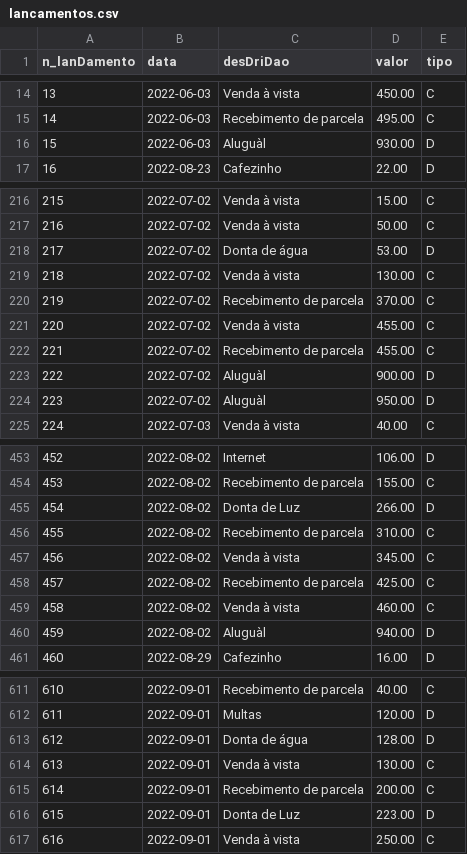
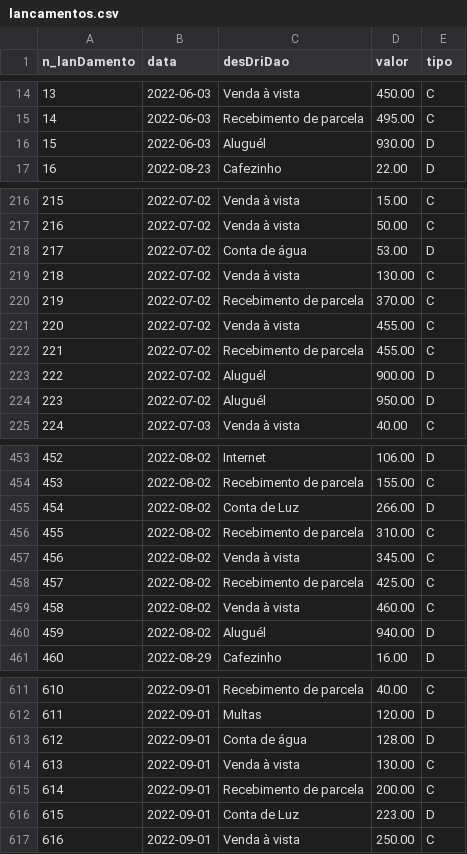
Before and after one commit to wellifabio/senai2022, a CSV file: 2des/pwbe/aula07/livrocaixa/docs/db/lancamentos.csv (was 2des/pwbe/aula07/docs/db/lancamentos.csv), drawn as a sheet; only a part is shown, gaps mark what is left out; the diff covers the shown part only.

Commit message:
1des fpoo aula07

```diff
--- a/2des/pwbe/aula07/docs/db/lancamentos.csv
+++ b/2des/pwbe/aula07/livrocaixa/docs/db/lancamentos.csv
@@ -15,3 +15,3 @@ n_lanDamento;data;desDriDao;valor;tipo
 14;2022-06-03;Recebimento de parcela;495.00;C
-15;2022-06-03;Aluguàl;930.00;D
+15;2022-06-03;Aluguél;930.00;D
 16;2022-08-23;Cafezinho;22.00;D
@@ -217,3 +217,3 @@ n_lanDamento;data;desDriDao;valor;tipo
 216;2022-07-02;Venda à vista;50.00;C
-217;2022-07-02;Donta de água;53.00;D
+217;2022-07-02;Conta de água;53.00;D
 218;2022-07-02;Venda à vista;130.00;C
@@ -222,4 +222,4 @@ n_lanDamento;data;desDriDao;valor;tipo
 221;2022-07-02;Recebimento de parcela;455.00;C
-222;2022-07-02;Aluguàl;900.00;D
-223;2022-07-02;Aluguàl;950.00;D
+222;2022-07-02;Aluguél;900.00;D
+223;2022-07-02;Aluguél;950.00;D
 224;2022-07-03;Venda à vista;40.00;C
@@ -454,3 +454,3 @@ n_lanDamento;data;desDriDao;valor;tipo
 453;2022-08-02;Recebimento de parcela;155.00;C
-454;2022-08-02;Donta de Luz;266.00;D
+454;2022-08-02;Conta de Luz;266.00;D
 455;2022-08-02;Recebimento de parcela;310.00;C
@@ -459,3 +459,3 @@ n_lanDamento;data;desDriDao;valor;tipo
 458;2022-08-02;Venda à vista;460.00;C
-459;2022-08-02;Aluguàl;940.00;D
+459;2022-08-02;Aluguél;940.00;D
 460;2022-08-29;Cafezinho;16.00;D
@@ -612,6 +612,6 @@ n_lanDamento;data;desDriDao;valor;tipo
 611;2022-09-01;Multas;120.00;D
-612;2022-09-01;Donta de água;128.00;D
+612;2022-09-01;Conta de água;128.00;D
 613;2022-09-01;Venda à vista;130.00;C
 614;2022-09-01;Recebimento de parcela;200.00;C
-615;2022-09-01;Donta de Luz;223.00;D
+615;2022-09-01;Conta de Luz;223.00;D
 616;2022-09-01;Venda à vista;250.00;C
```
Also changed, not shown: 5 edited cells elsewhere in this file, 19 other files.
